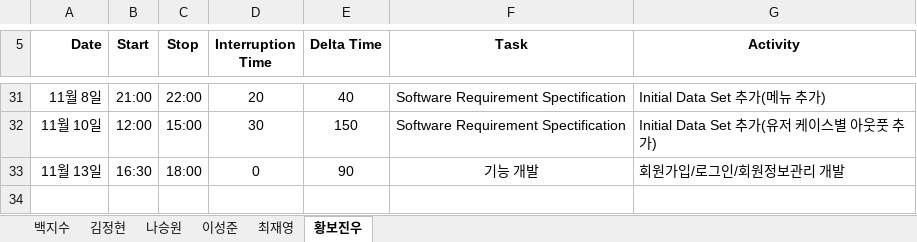
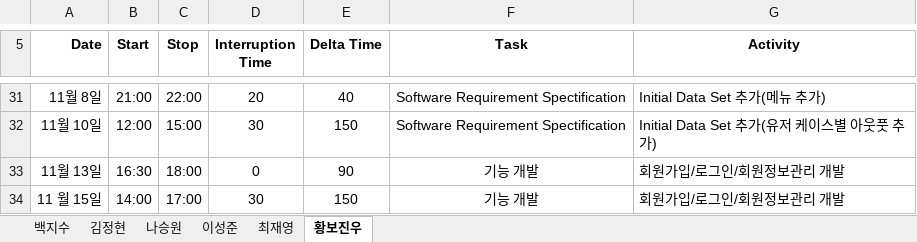
Before and after one commit to paekjisoo/babalzza, an Excel workbook: Project Documentation/1_3_PSP_Sheet.xlsx, sheet 황보진우, drawn as a sheet; only a part is shown, gaps mark what is left out; values as stored, in another font and other column widths than the file's, no borders; the diff names each change by its address in the sheet, - before the commit and + after, or states it on an @@ line.

Commit message:
황보진우 PSP수정했습니다

```diff
--- a/Project Documentation/1_3_PSP_Sheet.xlsx (sheet 황보진우)
+++ b/Project Documentation/1_3_PSP_Sheet.xlsx (sheet 황보진우)
+row 34: 11 월 15일 | 14:00 | 17:00 | 30 | 150 | 기능 개발 | 회원가입/로그인/회원정보관리 개발
```
